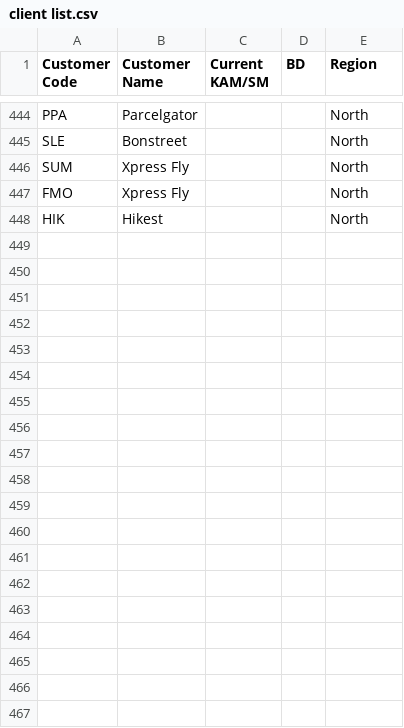
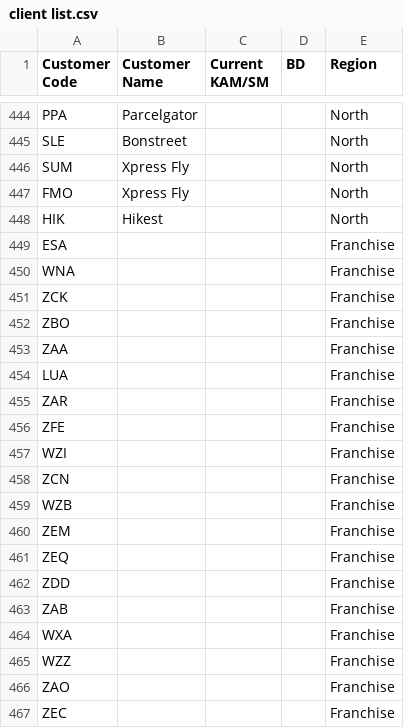
Before and after one commit to Amandeep-1-blip/non-large-overall, a CSV file: client list.csv, drawn as a sheet; only a part is shown, gaps mark what is left out; the diff covers the shown part only; the diff names each change by its address in the sheet, - before the commit and + after, or states it on an @@ line.

Commit message:
franchise clubbed

```diff
--- a/client list.csv
+++ b/client list.csv
+row 449: ESA |  |  |  | Franchise
+row 450: WNA |  |  |  | Franchise
+row 451: ZCK |  |  |  | Franchise
+row 452: ZBO |  |  |  | Franchise
+row 453: ZAA |  |  |  | Franchise
+row 454: LUA |  |  |  | Franchise
+row 455: ZAR |  |  |  | Franchise
+row 456: ZFE |  |  |  | Franchise
+row 457: WZI |  |  |  | Franchise
+row 458: ZCN |  |  |  | Franchise
+row 459: WZB |  |  |  | Franchise
+row 460: ZEM |  |  |  | Franchise
+row 461: ZEQ |  |  |  | Franchise
+row 462: ZDD |  |  |  | Franchise
+row 463: ZAB |  |  |  | Franchise
+row 464: WXA |  |  |  | Franchise
+row 465: WZZ |  |  |  | Franchise
+row 466: ZAO |  |  |  | Franchise
+row 467: ZEC |  |  |  | Franchise
```
Also changed, not shown: 69 added rows elsewhere in this file.
